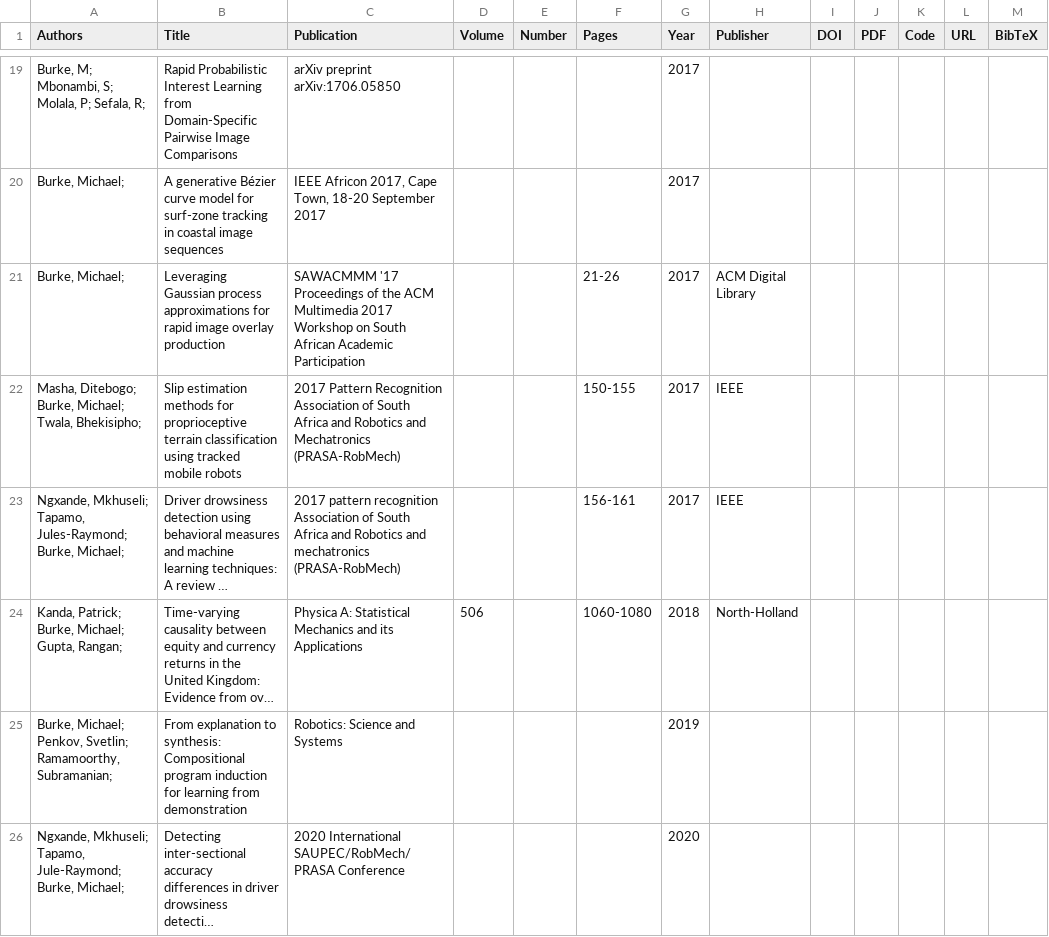
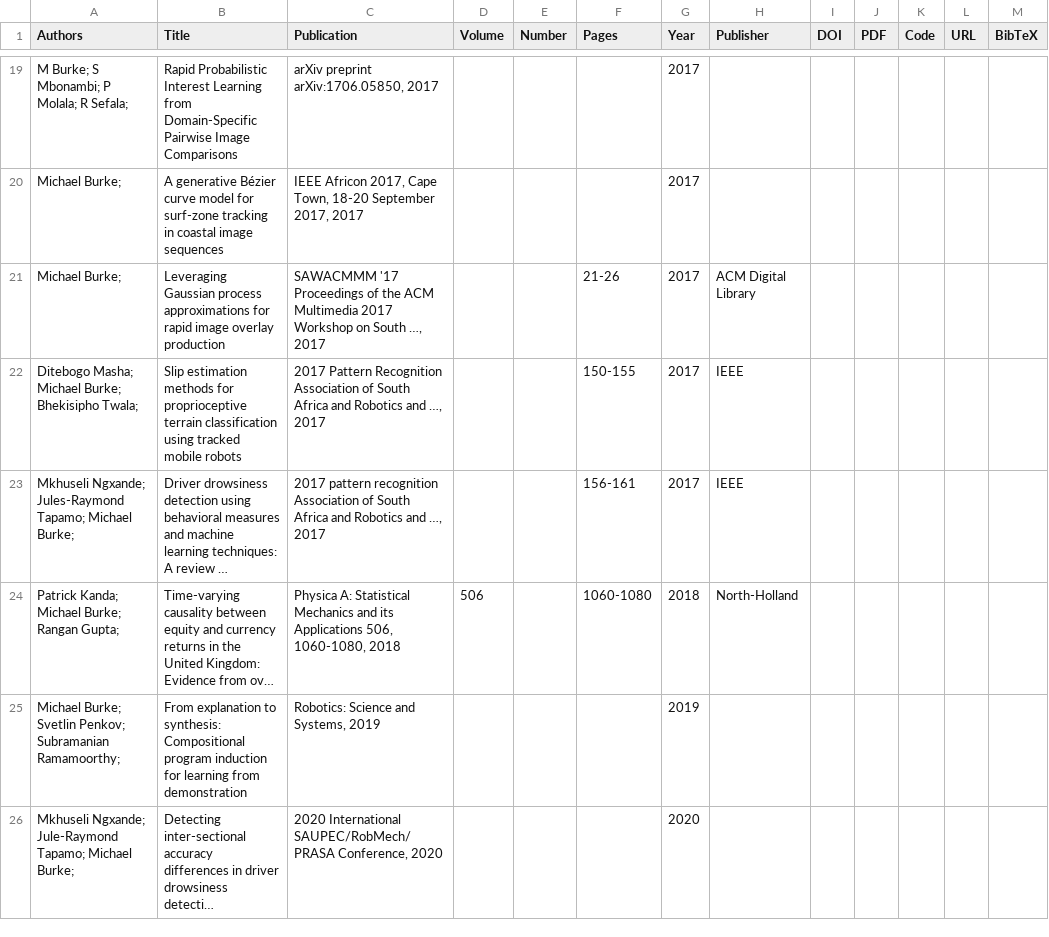
Before and after one commit to mgb45/mgb45.github.io, a CSV file: _data/citations.csv, drawn as a sheet; only a part is shown, gaps mark what is left out; long unchanged cells end in …; the diff covers the shown part only; the diff names each change by its address in the sheet, - before the commit and + after, or states it on an @@ line.

```diff
--- a/_data/citations.csv
+++ b/_data/citations.csv
-A19 (Authors): Burke, M; Mbonambi, S; Molala, P; Sefala, R;
+A19 (Authors): M Burke; S Mbonambi; P Molala; R Sefala;
-C19 (Publication): arXiv preprint arXiv:1706.05850
+C19 (Publication): arXiv preprint arXiv:1706.05850, 2017
-A20:A21 (Authors): Burke, Michael;
+A20:A21 (Authors): Michael Burke;
-C20 (Publication): …18-20 September 2017
+C20 (Publication): …18-20 September 2017, 2017
-C21 (Publication): …on South African Academic Participation
+C21 (Publication): …on South …, 2017
-A22 (Authors): Masha, Ditebogo; Burke, Michael; Twala, Bhekisipho;
+A22 (Authors): Ditebogo Masha; Michael Burke; Bhekisipho Twala;
-C22 (Publication): …Robotics and Mechatronics (PRASA-RobMech)
+C22 (Publication): …Robotics and …, 2017
-A23 (Authors): Ngxande, Mkhuseli; Tapamo, Jules-Raymond; Burke, Michael;
+A23 (Authors): Mkhuseli Ngxande; Jules-Raymond Tapamo; Michael Burke;
-C23 (Publication): …Robotics and mechatronics (PRASA-RobMech)
+C23 (Publication): …Robotics and …, 2017
-A24 (Authors): Kanda, Patrick; Burke, Michael; Gupta, Rangan;
+A24 (Authors): Patrick Kanda; Michael Burke; Rangan Gupta;
-C24 (Publication): …its Applications
+C24 (Publication): …its Applications 506, 1060-1080, 2018
-A25 (Authors): Burke, Michael; Penkov, Svetlin; Ramamoorthy, Subramanian;
+A25 (Authors): Michael Burke; Svetlin Penkov; Subramanian Ramamoorthy;
-C25 (Publication): Robotics: Science and Systems
+C25 (Publication): Robotics: Science and Systems, 2019
-A26 (Authors): Ngxande, Mkhuseli; Tapamo, Jule-Raymond; Burke, Michael;
+A26 (Authors): Mkhuseli Ngxande; Jule-Raymond Tapamo; Michael Burke;
-C26 (Publication): …International SAUPEC/RobMech/PRASA Conference
+C26 (Publication): …International SAUPEC/RobMech/PRASA Conference, 2020
```
Also changed, not shown: 3 added rows and 146 edited cells elsewhere in this file.
